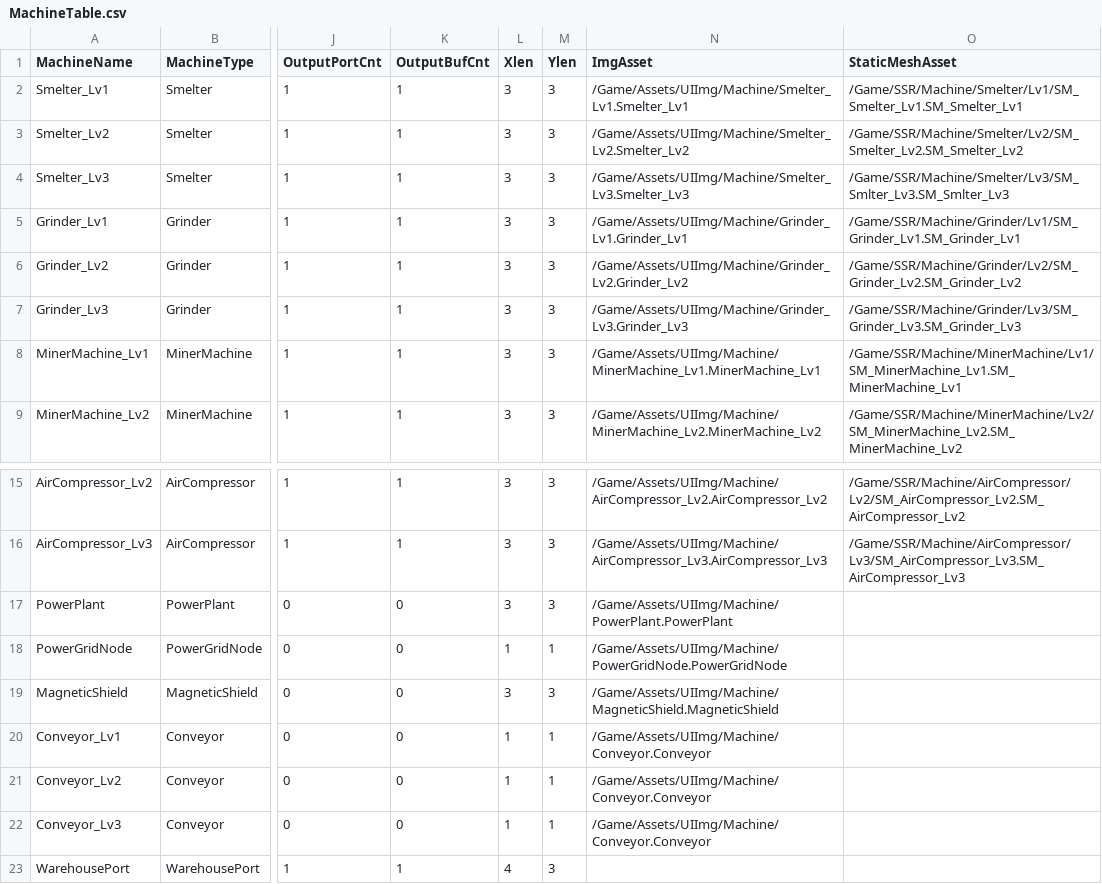
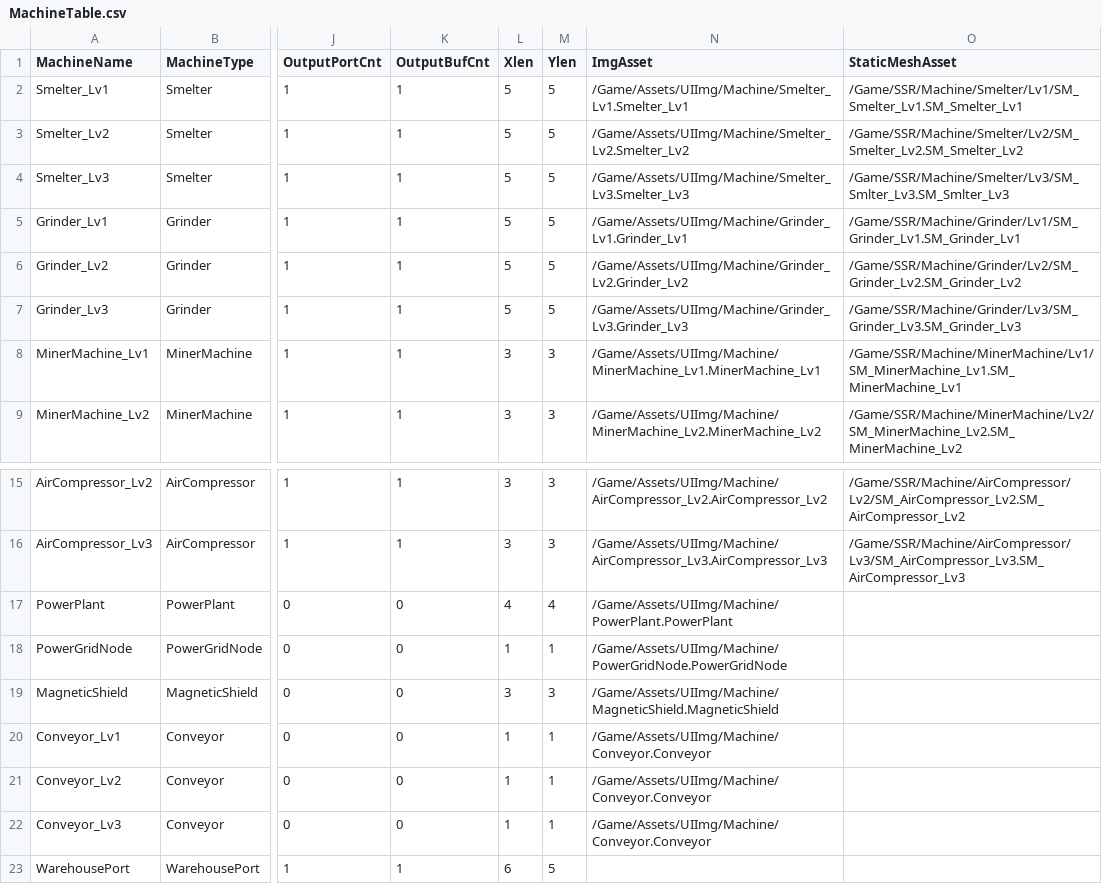
Before and after one commit to PU3-Lab/factory-space, a CSV file: frontend/Source/Wanted_Factory/Data/MachineTable.csv, drawn as a sheet; only a part is shown, gaps mark what is left out; the diff names each change by its address in the sheet, - before the commit and + after, or states it on an @@ line.

Commit message:
edited machinetable.csv, added pipe and tank, edited FMS for agent json

```diff
--- a/frontend/Source/Wanted_Factory/Data/MachineTable.csv
+++ b/frontend/Source/Wanted_Factory/Data/MachineTable.csv
-L2:L7 (Xlen): 3
+L2:L7 (Xlen): 5
-M2:M7 (Ylen): 3
+M2:M7 (Ylen): 5
-L17 (Xlen): 3
+L17 (Xlen): 4
-M17 (Ylen): 3
+M17 (Ylen): 4
-L23 (Xlen): 4
+L23 (Xlen): 6
-M23 (Ylen): 3
+M23 (Ylen): 5
```
Also changed, not shown: 9 other files.
